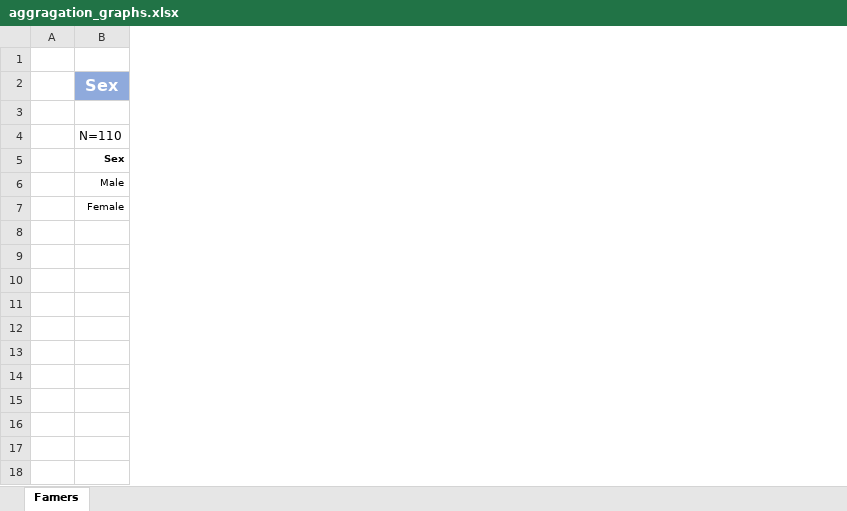
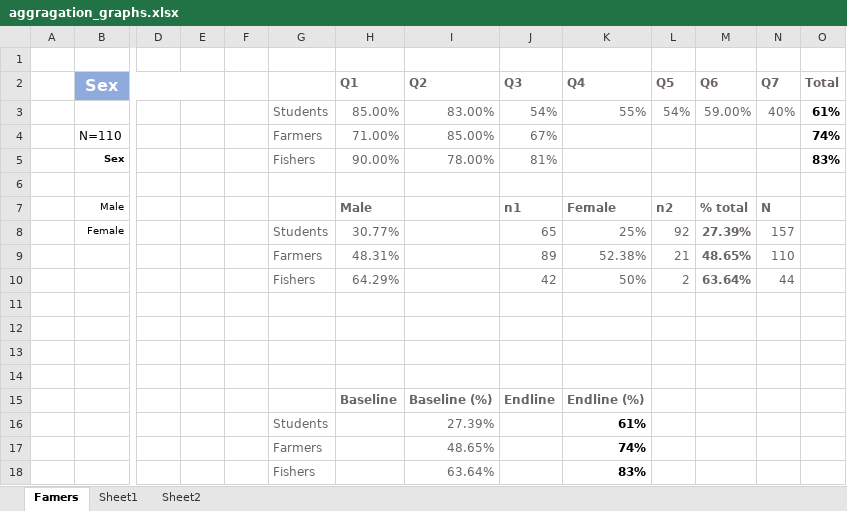
Before and after one commit to wisnercelucus/pes-nippes-data-cleaning, an Excel workbook: excel_graphs/aggragation_graphs.xlsx, sheet Famers, drawn as a sheet; only a part is shown, gaps mark what is left out; values as stored, in another font and other column widths than the file's, no borders; addresses are those after the commit; rows hold the shown columns only; the diff names each change by its address in the sheet, - before the commit and + after, or states it on an @@ line.

```diff
--- a/excel_graphs/aggragation_graphs.xlsx (sheet Famers)
+++ b/excel_graphs/aggragation_graphs.xlsx (sheet Famers)
+sheet tab: Sheet1
+sheet tab: Sheet2
+column D, empty
+column E, empty
+column F, empty
+column G, rows 3-5: Students | Farmers | Fishers; row 8: Students
+column H (Q1), rows 3-5: 85.00% | 71.00% | 90.00%; rows 7-8: Male | 30.77%
+column I (Q2), rows 3-5: 83.00% | 85.00% | 78.00%
+column J (Q3), rows 3-5: 54% | 67% | 81%; rows 7-8: n1 | 65
+column K (Q4), row 3: 55%; rows 7-8: Female | 25%
+column L (Q5), row 3: 54%; rows 7-8: n2 | 92
+column M (Q6), row 3: 59.00%; rows 7-8: % total | 27.39%
+column N (Q7), row 3: 40%; rows 7-8: N | 157
+column O (Total), rows 3-5: 61% | 74% | 83%
-row 3: (empty)
+row 3:  |  |  |  |  | Students | 85.00% | 83.00% | 54% | 55% | 54% | 59.00% | 40% | 61%
+row 6: (empty)
+row 9:  |  |  |  |  | Farmers | 48.31% |  | 89 | 52.38% | 21 | 48.65% | 110
+row 10:  |  |  |  |  | Fishers | 64.29% |  | 42 | 50% | 2 | 63.64% | 44
+row 11: (empty)
+row 12: (empty)
+row 13: (empty)
+row 14: (empty)
+row 15:  |  |  |  |  |  | Baseline | Baseline (%) | Endline | Endline (%)
+row 16:  |  |  |  |  | Students |  | 27.39% |  | 61%
+row 17:  |  |  |  |  | Farmers |  | 48.65% |  | 74%
+row 18:  |  |  |  |  | Fishers |  | 63.64% |  | 83%
```
Also changed, not shown: excel_graphs/end_agg_graphs.xlsx, 2 other files.
